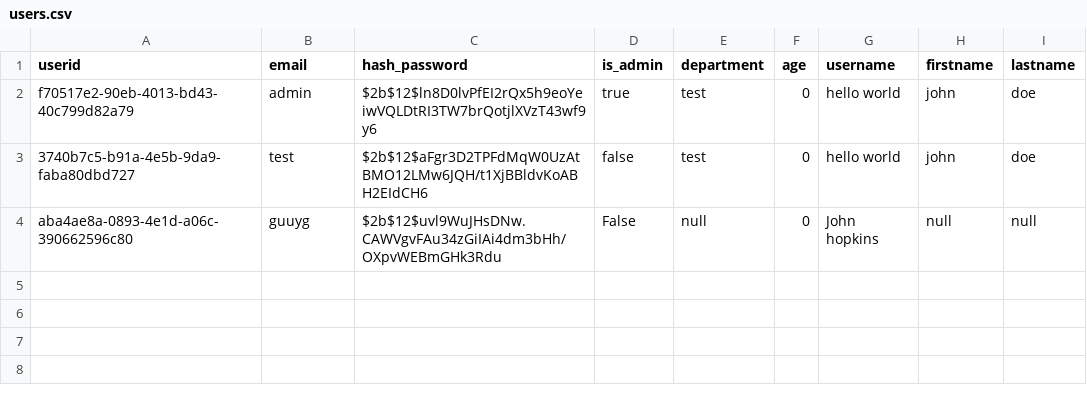
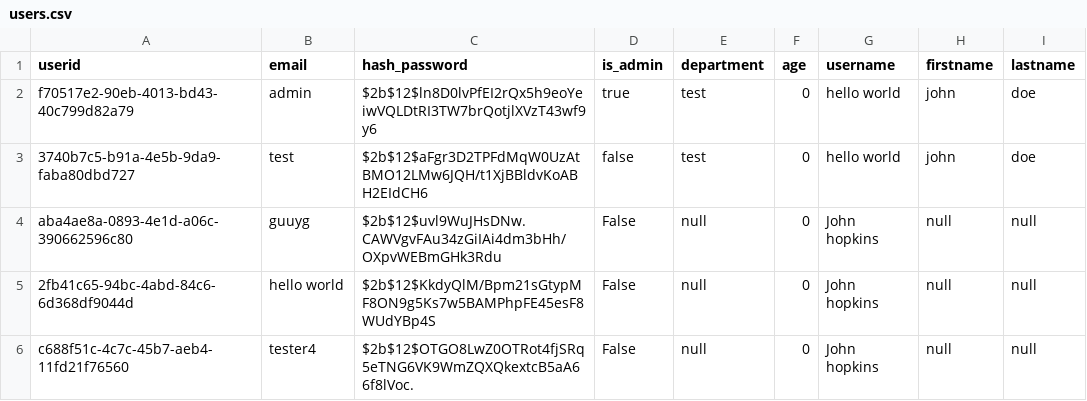
Before and after one commit to UBCDebuggers/COSC310, a CSV file: fullstack_project/backend/app/data/users.csv, drawn as a sheet; the diff names each change by its address in the sheet, - before the commit and + after, or states it on an @@ line.

```diff
--- a/fullstack_project/backend/app/data/users.csv
+++ b/fullstack_project/backend/app/data/users.csv
+row 5: 2fb41c65-94bc-4abd-84c6-6d368df9044d | hello world | $2b$12$KkdyQlM/Bpm21sGtypMF8ON9g5Ks7w5BAMPhpFE45esF8WUdYBp4S | False | null | 0 | John hopkins | null | null
+row 6: c688f51c-4c7c-45b7-aeb4-11fd21f76560 | tester4 | $2b$12$OTGO8LwZ0OTRot4fjSRq5eTNG6VK9WmZQXQkextcB5aA66f8lVoc. | False | null | 0 | John hopkins | null | null
```
Also changed, not shown: 2 other files.
